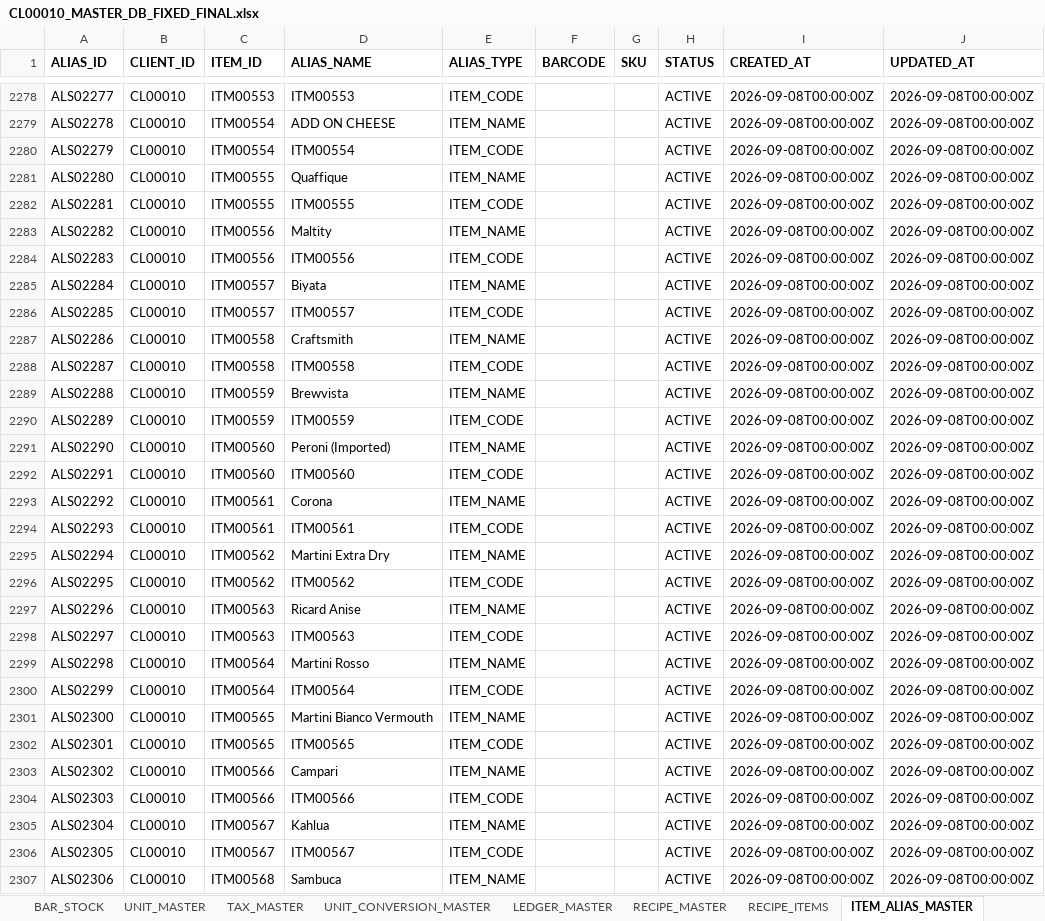
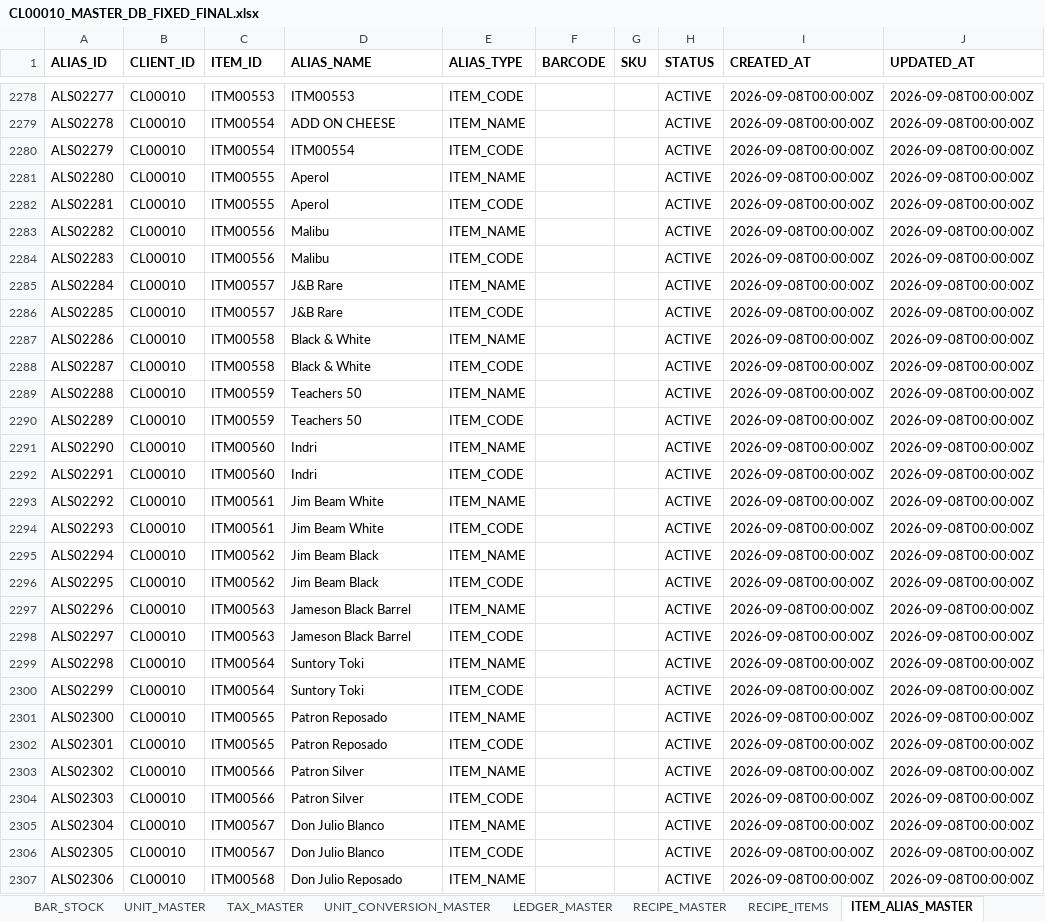
Before and after one commit to balajisoftware2013-ui/balajinextgen-website-1, an Excel workbook: Dashboard/restaurant/steward-app/database/CL00010_MASTER_DB_FIXED_FINAL.xlsx, sheet ITEM_ALIAS_MASTER, drawn as a sheet; only a part is shown, gaps mark what is left out; values as stored, in another font and other column widths than the file's, no borders; the diff covers the shown part only; the diff names each change by its address in the sheet, - before the commit and + after, or states it on an @@ line.

```diff
--- a/Dashboard/restaurant/steward-app/database/CL00010_MASTER_DB_FIXED_FINAL.xlsx (sheet ITEM_ALIAS_MASTER)
+++ b/Dashboard/restaurant/steward-app/database/CL00010_MASTER_DB_FIXED_FINAL.xlsx (sheet ITEM_ALIAS_MASTER)
-D2281 (ALIAS_NAME): Quaffique
+D2281 (ALIAS_NAME): Aperol
-D2282 (ALIAS_NAME): ITM00555
+D2282 (ALIAS_NAME): Aperol
-D2283 (ALIAS_NAME): Maltity
+D2283 (ALIAS_NAME): Malibu
-D2284 (ALIAS_NAME): ITM00556
+D2284 (ALIAS_NAME): Malibu
-D2285 (ALIAS_NAME): Biyata
+D2285 (ALIAS_NAME): J&B Rare
-D2286 (ALIAS_NAME): ITM00557
+D2286 (ALIAS_NAME): J&B Rare
-D2287 (ALIAS_NAME): Craftsmith
+D2287 (ALIAS_NAME): Black & White
-D2288 (ALIAS_NAME): ITM00558
+D2288 (ALIAS_NAME): Black & White
-D2289 (ALIAS_NAME): Brewvista
+D2289 (ALIAS_NAME): Teachers 50
-D2290 (ALIAS_NAME): ITM00559
+D2290 (ALIAS_NAME): Teachers 50
-D2291 (ALIAS_NAME): Peroni (Imported)
+D2291 (ALIAS_NAME): Indri
-D2292 (ALIAS_NAME): ITM00560
+D2292 (ALIAS_NAME): Indri
-D2293 (ALIAS_NAME): Corona
+D2293 (ALIAS_NAME): Jim Beam White
-D2294 (ALIAS_NAME): ITM00561
+D2294 (ALIAS_NAME): Jim Beam White
-D2295 (ALIAS_NAME): Martini Extra Dry
+D2295 (ALIAS_NAME): Jim Beam Black
-D2296 (ALIAS_NAME): ITM00562
+D2296 (ALIAS_NAME): Jim Beam Black
-D2297 (ALIAS_NAME): Ricard Anise
+D2297 (ALIAS_NAME): Jameson Black Barrel
-D2298 (ALIAS_NAME): ITM00563
+D2298 (ALIAS_NAME): Jameson Black Barrel
-D2299 (ALIAS_NAME): Martini Rosso
+D2299 (ALIAS_NAME): Suntory Toki
-D2300 (ALIAS_NAME): ITM00564
+D2300 (ALIAS_NAME): Suntory Toki
-D2301 (ALIAS_NAME): Martini Bianco Vermouth
+D2301 (ALIAS_NAME): Patron Reposado
-D2302 (ALIAS_NAME): ITM00565
+D2302 (ALIAS_NAME): Patron Reposado
-D2303 (ALIAS_NAME): Campari
+D2303 (ALIAS_NAME): Patron Silver
-D2304 (ALIAS_NAME): ITM00566
+D2304 (ALIAS_NAME): Patron Silver
-D2305 (ALIAS_NAME): Kahlua
+D2305 (ALIAS_NAME): Don Julio Blanco
-D2306 (ALIAS_NAME): ITM00567
+D2306 (ALIAS_NAME): Don Julio Blanco
-D2307 (ALIAS_NAME): Sambuca
+D2307 (ALIAS_NAME): Don Julio Reposado
```
Also changed, not shown: 55 edited cells elsewhere in this sheet, sheet ITEM_MASTER, sheet CUSTOMER_MASTER, sheet COMPANY_SETTINGS, sheet MENU_CARD_ITEMS, sheet CATEGORY_MASTER, sheet MASTER_DB_REVIEW_2026-09-09, 4 more sheets, other sheet tabs, 35 other files.
